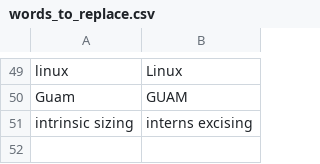
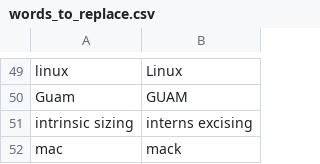
Before and after one commit to davidsgrogan/knausj_talon, a CSV file: settings/words_to_replace.csv, drawn as a sheet; only a part is shown, gaps mark what is left out; the diff names each change by its address in the sheet, - before the commit and + after, or states it on an @@ line.

```diff
--- a/settings/words_to_replace.csv
+++ b/settings/words_to_replace.csv
+row 52: mac | mack
```
Also changed, not shown: 3 other files.
